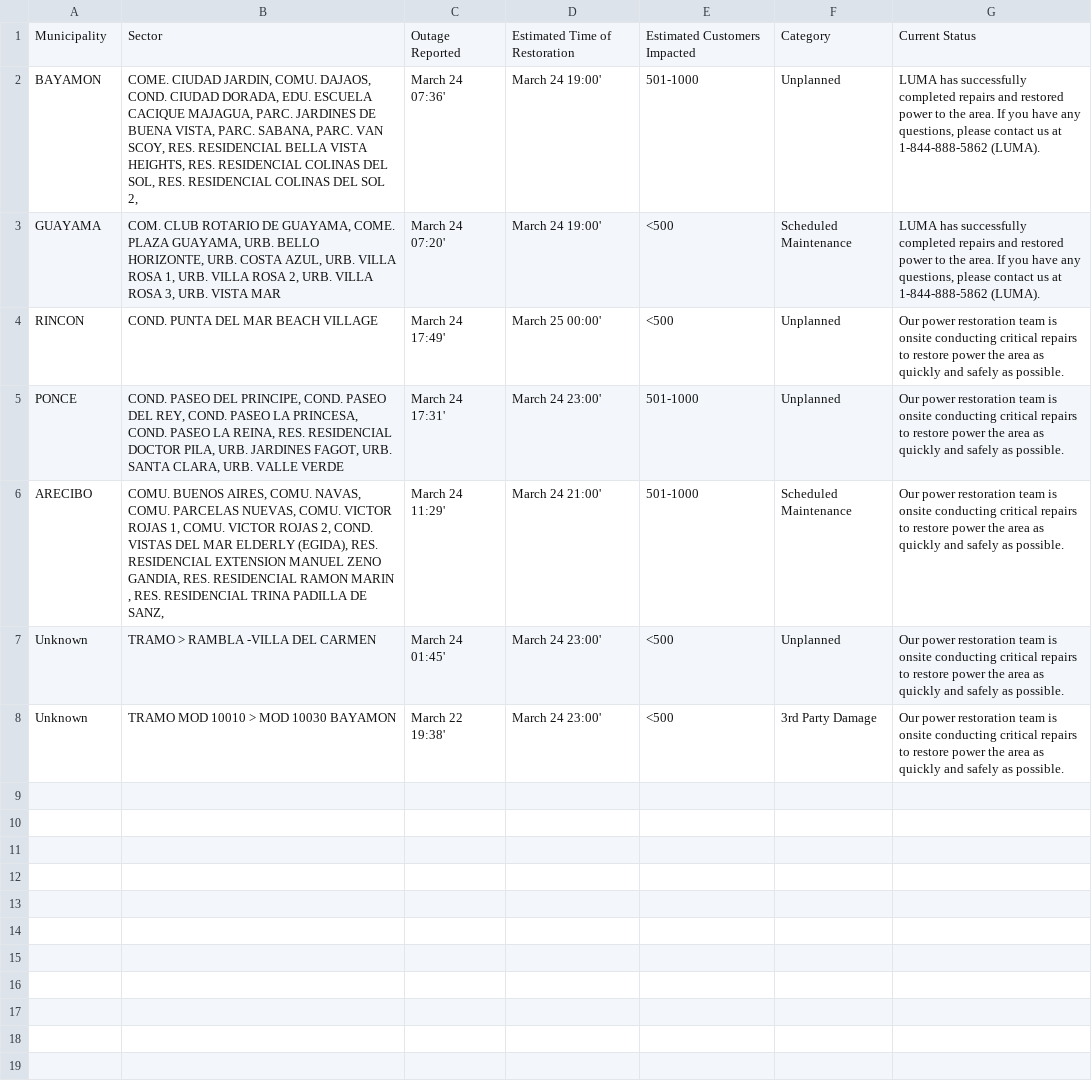
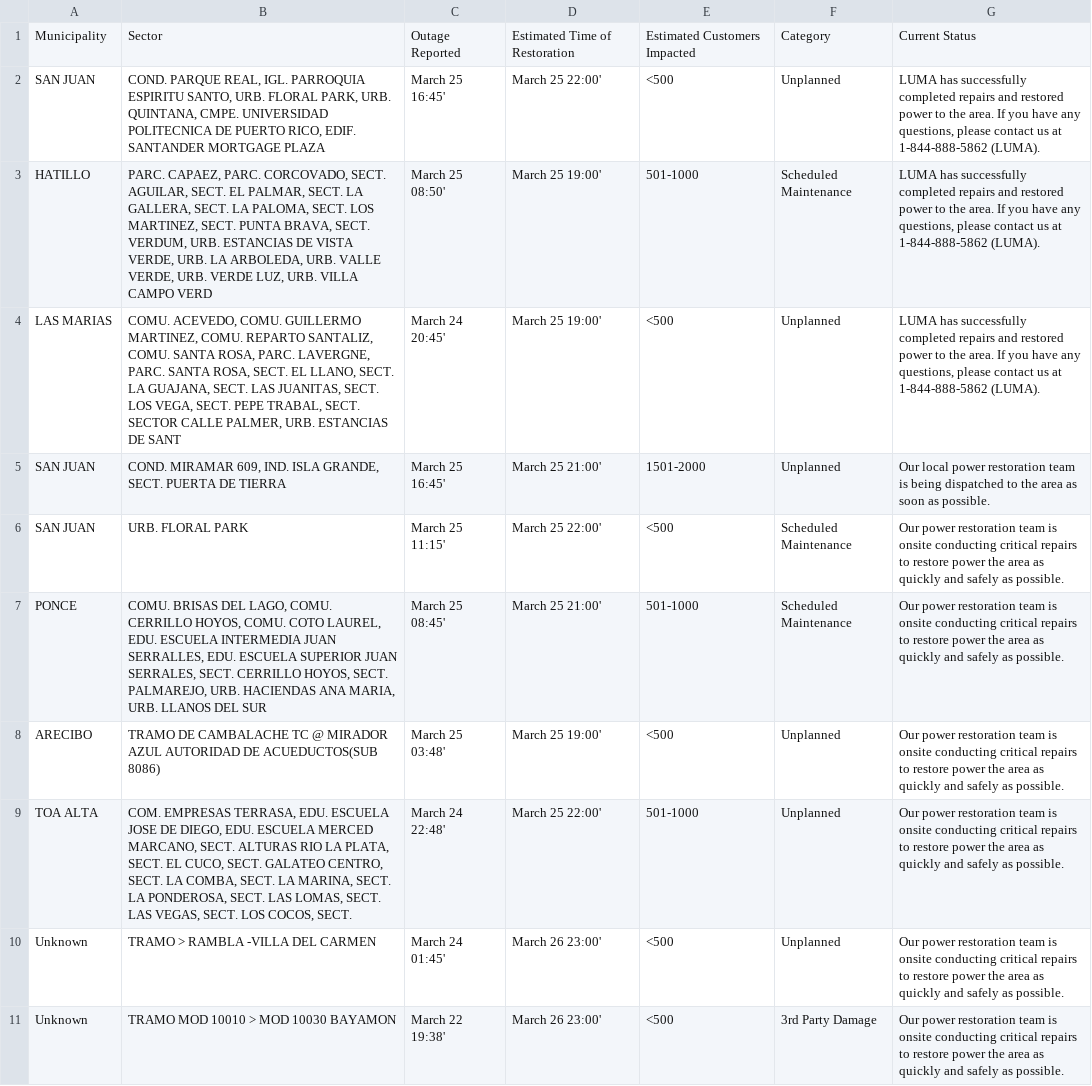
Before and after one commit to jicruz96/luma-energy-outages, a CSV file: notable_outages.csv, drawn as a sheet.

```diff
--- a/notable_outages.csv
+++ b/notable_outages.csv
@@ -1,8 +1,11 @@
 Municipality,Sector,Outage Reported,Estimated Time of Restoration,Estimated Customers Impacted,Category,Current Status
-BAYAMON,"COME. CIUDAD JARDIN, COMU. DAJAOS, COND. CIUDAD DORADA, EDU. ESCUELA CACIQUE MAJAGUA, PARC. JARDINES DE BUENA VISTA, PARC. SABANA, PARC. VAN SCOY, RES. RESIDENCIAL BELLA VISTA HEIGHTS, RES. RESIDENCIAL COLINAS DEL SOL, RES. RESIDENCIAL COLINAS DEL SOL 2, ",March 24 07:36',March 24 19:00',501-1000,Unplanned,"LUMA has successfully completed repairs and restored power to the area. If you have any questions, please contact us at 1-844-888-5862 (LUMA). "
-GUAYAMA,"COM. CLUB ROTARIO DE GUAYAMA, COME. PLAZA GUAYAMA, URB. BELLO HORIZONTE, URB. COSTA AZUL, URB. VILLA ROSA 1, URB. VILLA ROSA 2, URB. VILLA ROSA 3, URB. VISTA MAR",March 24 07:20',March 24 19:00',<500,Scheduled Maintenance,"LUMA has successfully completed repairs and restored power to the area. If you have any questions, please contact us at 1-844-888-5862 (LUMA). "
-RINCON,COND. PUNTA DEL MAR BEACH VILLAGE,March 24 17:49',March 25 00:00',<500,Unplanned,Our power restoration team is onsite conducting critical repairs to restore power the area as quickly and safely as possible.
-PONCE,"COND. PASEO DEL PRINCIPE, COND. PASEO DEL REY, COND. PASEO LA PRINCESA, COND. PASEO LA REINA, RES. RESIDENCIAL DOCTOR PILA, URB. JARDINES FAGOT, URB. SANTA CLARA, URB. VALLE VERDE",March 24 17:31',March 24 23:00',501-1000,Unplanned,Our power restoration team is onsite conducting critical repairs to restore power the area as quickly and safely as possible.
-ARECIBO,"COMU. BUENOS AIRES, COMU. NAVAS, COMU. PARCELAS NUEVAS, COMU. VICTOR ROJAS 1, COMU. VICTOR ROJAS 2, COND. VISTAS DEL MAR ELDERLY (EGIDA), RES. RESIDENCIAL EXTENSION MANUEL ZENO GANDIA, RES. RESIDENCIAL RAMON MARIN , RES. RESIDENCIAL TRINA PADILLA DE SANZ,",March 24 11:29',March 24 21:00',501-1000,Scheduled Maintenance,Our power restoration team is onsite conducting critical repairs to restore power the area as quickly and safely as possible.
-Unknown,TRAMO > RAMBLA -VILLA DEL CARMEN,March 24 01:45',March 24 23:00',<500,Unplanned,Our power restoration team is onsite conducting critical repairs to restore power the area as quickly and safely as possible.
-Unknown,TRAMO  MOD 10010 > MOD 10030 BAYAMON,March 22 19:38',March 24 23:00',<500,3rd Party Damage,Our power restoration team is onsite conducting critical repairs to restore power the area as quickly and safely as possible.
+SAN JUAN,"COND. PARQUE REAL, IGL. PARROQUIA ESPIRITU SANTO, URB. FLORAL PARK, URB. QUINTANA, CMPE. UNIVERSIDAD POLITECNICA DE PUERTO RICO, EDIF. SANTANDER MORTGAGE PLAZA",March 25 16:45',March 25 22:00',<500,Unplanned,"LUMA has successfully completed repairs and restored power to the area. If you have any questions, please contact us at 1-844-888-5862 (LUMA). "
+HATILLO,"PARC. CAPAEZ, PARC. CORCOVADO, SECT. AGUILAR, SECT. EL PALMAR, SECT. LA GALLERA, SECT. LA PALOMA, SECT. LOS MARTINEZ, SECT. PUNTA BRAVA, SECT. VERDUM, URB. ESTANCIAS DE VISTA VERDE, URB. LA ARBOLEDA, URB. VALLE VERDE, URB. VERDE LUZ, URB. VILLA CAMPO VERD",March 25 08:50',March 25 19:00',501-1000,Scheduled Maintenance,"LUMA has successfully completed repairs and restored power to the area. If you have any questions, please contact us at 1-844-888-5862 (LUMA). "
+LAS MARIAS,"COMU. ACEVEDO, COMU. GUILLERMO MARTINEZ, COMU. REPARTO SANTALIZ, COMU. SANTA ROSA, PARC. LAVERGNE, PARC. SANTA ROSA, SECT. EL LLANO, SECT. LA GUAJANA, SECT. LAS JUANITAS, SECT. LOS VEGA, SECT. PEPE TRABAL, SECT. SECTOR CALLE PALMER, URB. ESTANCIAS DE SANT",March 24 20:45',March 25 19:00',<500,Unplanned,"LUMA has successfully completed repairs and restored power to the area. If you have any questions, please contact us at 1-844-888-5862 (LUMA). "
+SAN JUAN,"COND. MIRAMAR 609, IND. ISLA GRANDE, SECT. PUERTA DE TIERRA",March 25 16:45',March 25 21:00',1501-2000,Unplanned,Our local power restoration team is being dispatched to the area as soon as possible.
+SAN JUAN,URB. FLORAL PARK,March 25 11:15',March 25 22:00',<500,Scheduled Maintenance,Our power restoration team is onsite conducting critical repairs to restore power the area as quickly and safely as possible.
+PONCE,"COMU. BRISAS DEL LAGO, COMU. CERRILLO HOYOS, COMU. COTO LAUREL, EDU. ESCUELA INTERMEDIA JUAN SERRALLES, EDU. ESCUELA SUPERIOR JUAN SERRALES, SECT. CERRILLO HOYOS, SECT. PALMAREJO, URB. HACIENDAS ANA MARIA, URB. LLANOS DEL SUR",March 25 08:45',March 25 21:00',501-1000,Scheduled Maintenance,Our power restoration team is onsite conducting critical repairs to restore power the area as quickly and safely as possible.
+ARECIBO,TRAMO DE CAMBALACHE TC @ MIRADOR AZUL AUTORIDAD DE ACUEDUCTOS(SUB 8086) ,March 25 03:48',March 25 19:00',<500,Unplanned,Our power restoration team is onsite conducting critical repairs to restore power the area as quickly and safely as possible.
+TOA ALTA,"COM. EMPRESAS TERRASA, EDU. ESCUELA JOSE DE DIEGO, EDU. ESCUELA MERCED MARCANO, SECT. ALTURAS RIO LA PLATA, SECT. EL CUCO, SECT. GALATEO CENTRO, SECT. LA COMBA, SECT. LA MARINA, SECT. LA PONDEROSA, SECT. LAS LOMAS, SECT. LAS VEGAS, SECT. LOS COCOS, SECT. ",March 24 22:48',March 25 22:00',501-1000,Unplanned,Our power restoration team is onsite conducting critical repairs to restore power the area as quickly and safely as possible.
+Unknown,TRAMO > RAMBLA -VILLA DEL CARMEN,March 24 01:45',March 26 23:00',<500,Unplanned,Our power restoration team is onsite conducting critical repairs to restore power the area as quickly and safely as possible.
+Unknown,TRAMO  MOD 10010 > MOD 10030 BAYAMON,March 22 19:38',March 26 23:00',<500,3rd Party Damage,Our power restoration team is onsite conducting critical repairs to restore power the area as quickly and safely as possible.
```
Also changed, not shown: 2 other files.
